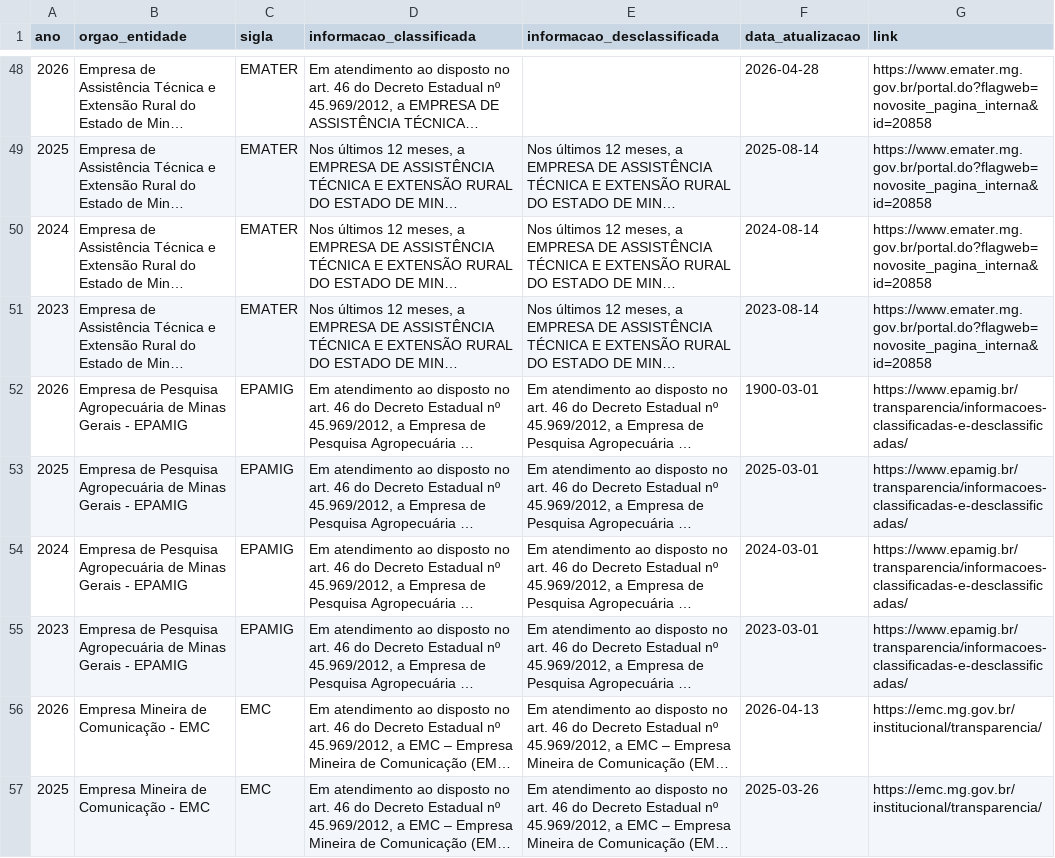
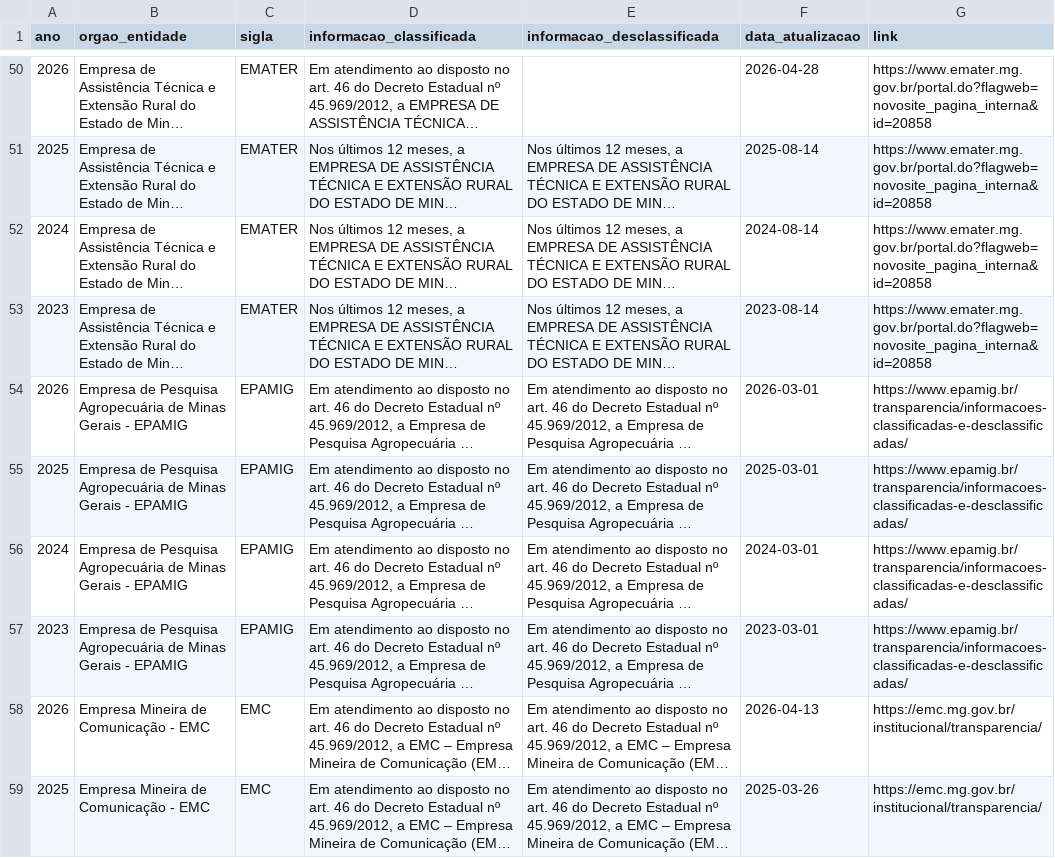
Before and after one commit to transparencia-mg/portal_informacoes_classificadas, a CSV file: dataset/data/orgao_sem_informacoes_classificadas.csv, drawn as a sheet; only a part is shown, gaps mark what is left out; long unchanged cells end in …; addresses are those after the commit; the diff covers the shown part only; the diff names each change by its address in the sheet, - before the commit and + after, or states it on an @@ line.

```diff
--- a/dataset/data/orgao_sem_informacoes_classificadas.csv
+++ b/dataset/data/orgao_sem_informacoes_classificadas.csv
-F54 (data_atualizacao): 1900-03-01
+F54 (data_atualizacao): 2026-03-01
```
Also changed, not shown: 9 added rows elsewhere in this file, dataset/data/informacoes_classificadas_desclassificadas.csv.
